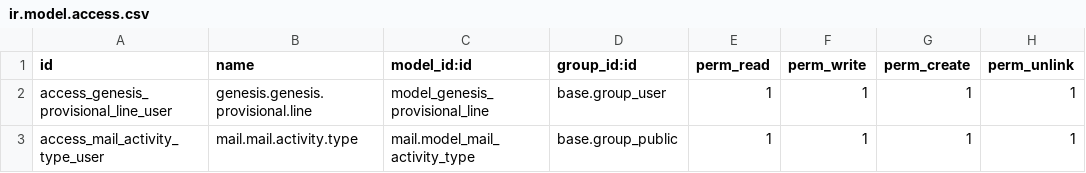
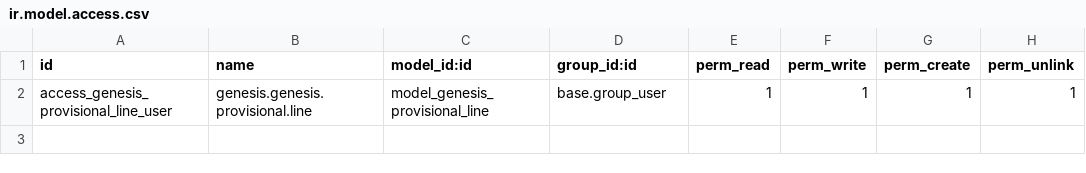
Before and after one commit to istarii-srl/genesis-test, a CSV file: genesis/security/ir.model.access.csv, drawn as a sheet; the diff names each change by its address in the sheet, - before the commit and + after, or states it on an @@ line.

```diff
--- a/genesis/security/ir.model.access.csv
+++ b/genesis/security/ir.model.access.csv
-row 3: access_mail_activity_type_user | mail.mail.activity.type | mail.model_mail_activity_type | base.group_public | 1 | 1 | 1 | 1
```
Also changed, not shown: 4 other files.
